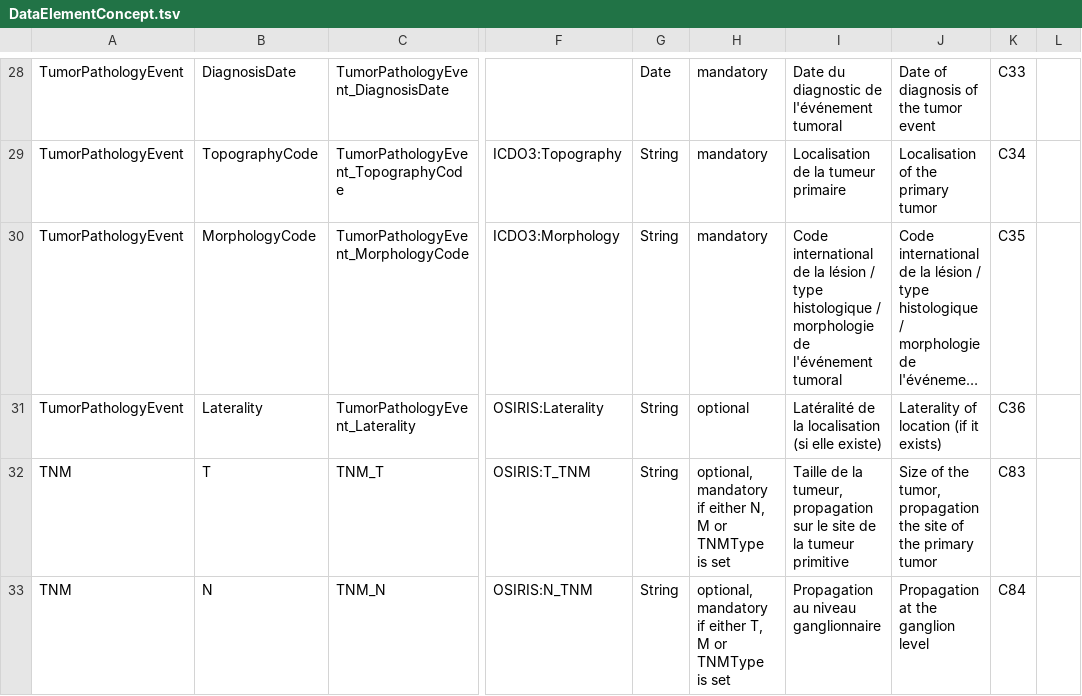
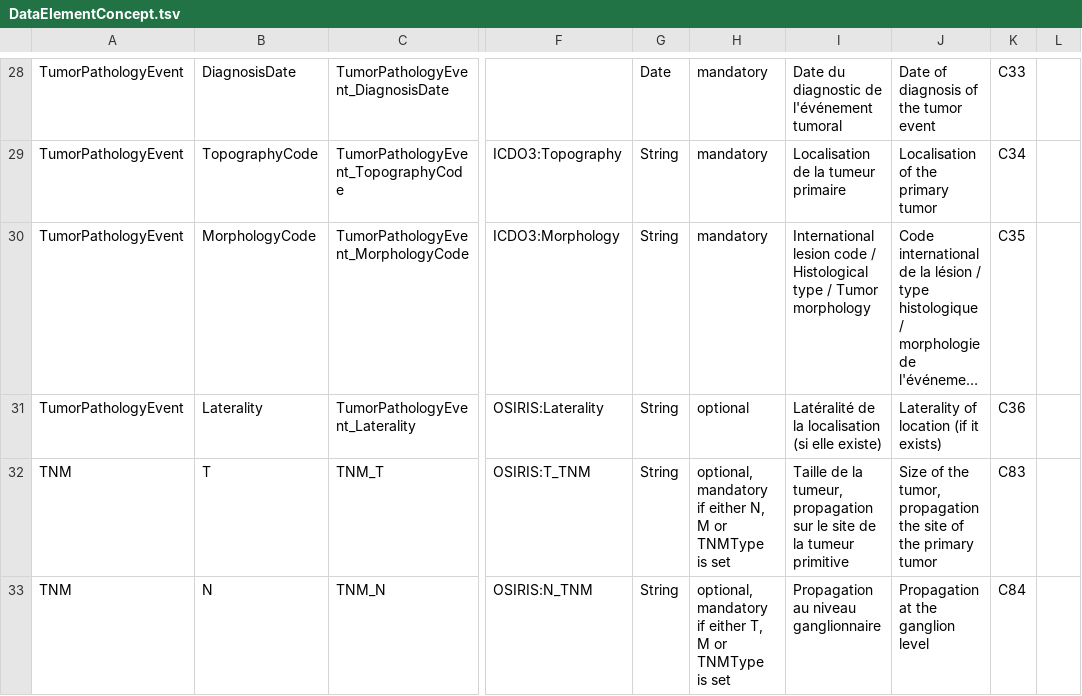
Before and after one commit to tbaudier/OSIRIS, a TSV file: data/DataElementConcept.tsv, drawn as a sheet; only a part is shown, gaps mark what is left out; long unchanged cells end in …; the diff names each change by its address in the sheet, - before the commit and + after, or states it on an @@ line.

Commit message:
update TumorPathologyCode_MorphologyCode description EN

```diff
--- a/data/DataElementConcept.tsv
+++ b/data/DataElementConcept.tsv
-I30: Code international de la lésion / type histologique / morphologie de l'événement tumoral
+I30: International lesion code / Histological type / Tumor morphology
```
